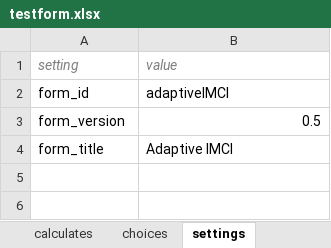
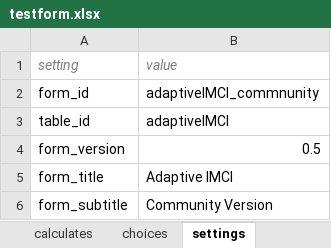
Before and after one commit to bkng/AdaptiveODK, an Excel workbook: form-files/group_test/testform.xlsx, sheet settings, drawn as a sheet; values as stored, in another font and other column widths than the file's, no borders; the diff names each change by its address in the sheet, - before the commit and + after, or states it on an @@ line.

```diff
--- a/form-files/group_test/testform.xlsx (sheet settings)
+++ b/form-files/group_test/testform.xlsx (sheet settings)
-B2 (value): adaptiveIMCI
+B2 (value): adaptiveIMCI_commnunity
+row 3: table_id | adaptiveIMCI
+row 6: form_subtitle | Community Version
```
Also changed, not shown: 3 other files.
